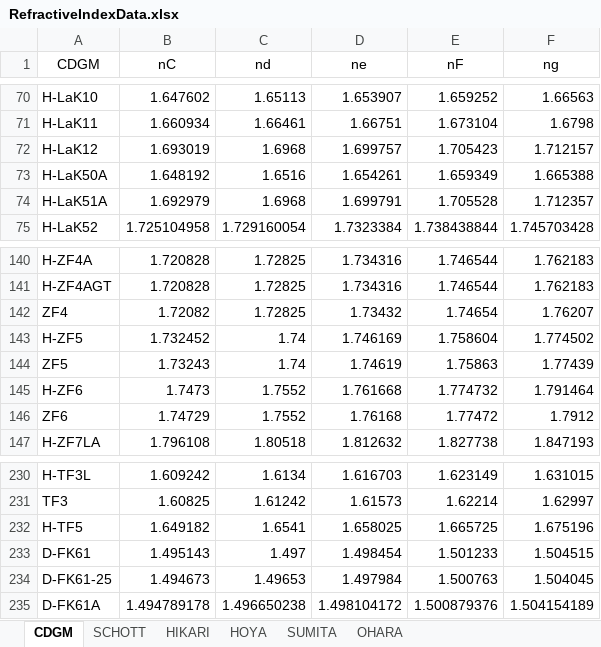
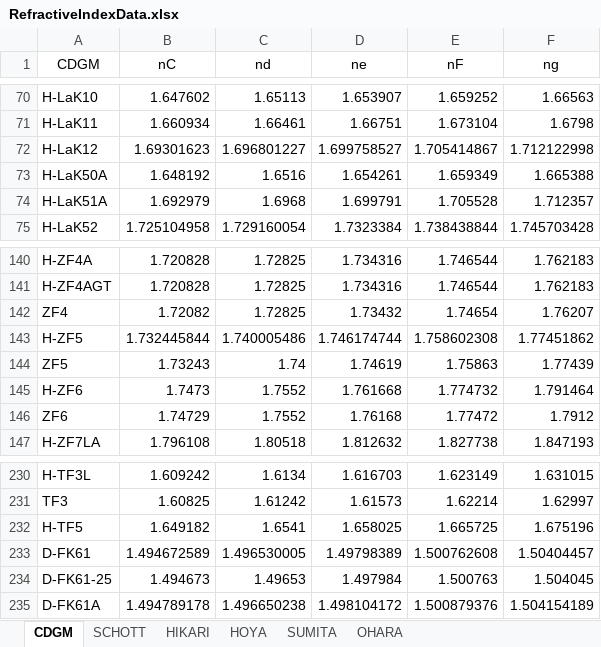
Before and after one commit to KoreanJuho/PythonRayTraceProject, an Excel workbook: Tools/RefractiveIndexData.xlsx, sheet CDGM, drawn as a sheet; only a part is shown, gaps mark what is left out; values as stored, in another font and other column widths than the file's, no borders; the diff names each change by its address in the sheet, - before the commit and + after, or states it on an @@ line.

```diff
--- a/Tools/RefractiveIndexData.xlsx (sheet CDGM)
+++ b/Tools/RefractiveIndexData.xlsx (sheet CDGM)
-B72 (nC): 1.693019
+B72 (nC): 1.69301623
-C72 (nd): 1.6968
+C72 (nd): 1.696801227
-D72 (ne): 1.699757
+D72 (ne): 1.699758527
-E72 (nF): 1.705423
+E72 (nF): 1.705414867
-F72 (ng): 1.712157
+F72 (ng): 1.712122998
-B143 (nC): 1.732452
+B143 (nC): 1.732445844
-C143 (nd): 1.74
+C143 (nd): 1.740005486
-D143 (ne): 1.746169
+D143 (ne): 1.746174744
-E143 (nF): 1.758604
+E143 (nF): 1.758602308
-F143 (ng): 1.774502
+F143 (ng): 1.77451862
-B233 (nC): 1.495143
+B233 (nC): 1.494672589
-C233 (nd): 1.497
+C233 (nd): 1.496530005
-D233 (ne): 1.498454
+D233 (ne): 1.49798389
-E233 (nF): 1.501233
+E233 (nF): 1.500762608
-F233 (ng): 1.504515
+F233 (ng): 1.50404457
```
Also changed, not shown: 1 other file.
